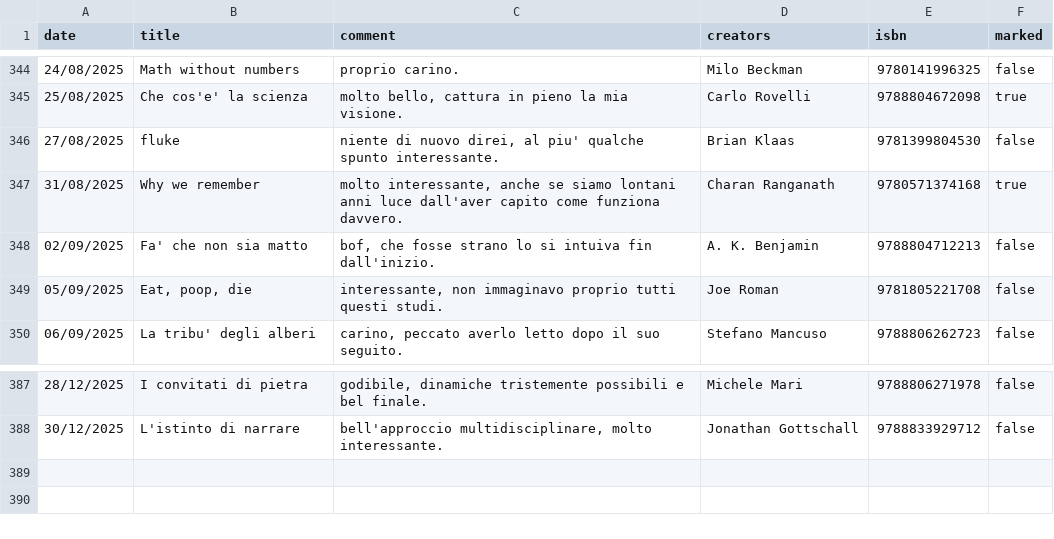
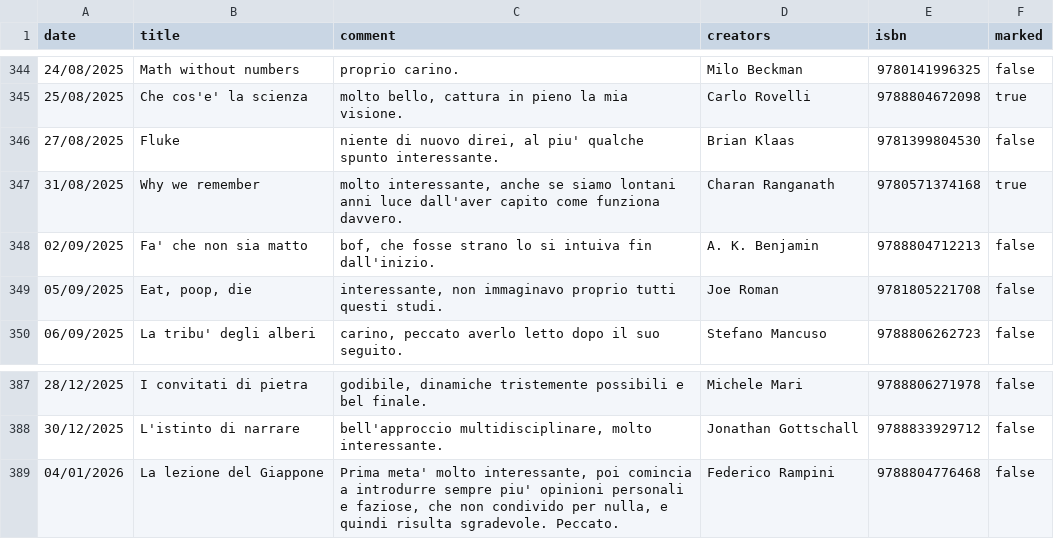
Before and after one commit to andreaiacono/andreaiacono.github.io, a CSV file: books/data/books.csv, drawn as a sheet; only a part is shown, gaps mark what is left out.

Commit message:
add book

```diff
--- a/books/data/books.csv
+++ b/books/data/books.csv
@@ -345,3 +345,3 @@
 "25/08/2025","Che cos'e' la scienza","molto bello, cattura in pieno la mia visione.","Carlo Rovelli",9788804672098,"true"
-"27/08/2025","fluke","niente di nuovo direi, al piu' qualche spunto interessante.","Brian Klaas",9781399804530,"false"
+"27/08/2025","Fluke","niente di nuovo direi, al piu' qualche spunto interessante.","Brian Klaas",9781399804530,"false"
 "31/08/2025","Why we remember","molto interessante, anche se siamo lontani anni luce dall'aver capito come funziona davvero.","Charan Ranganath",9780571374168,"true"
@@ -388 +388,2 @@
 "30/12/2025","L'istinto di narrare","bell'approccio multidisciplinare, molto interessante.","Jonathan Gottschall",9788833929712,"false"
+"04/01/2026","La lezione del Giappone","Prima meta' molto interessante, poi comincia a introdurre sempre piu' opinioni personali e faziose, che non condivido per nulla, e quindi risulta sgradevole. Peccato.","Federico Rampini",9788804776468,"false"
```
